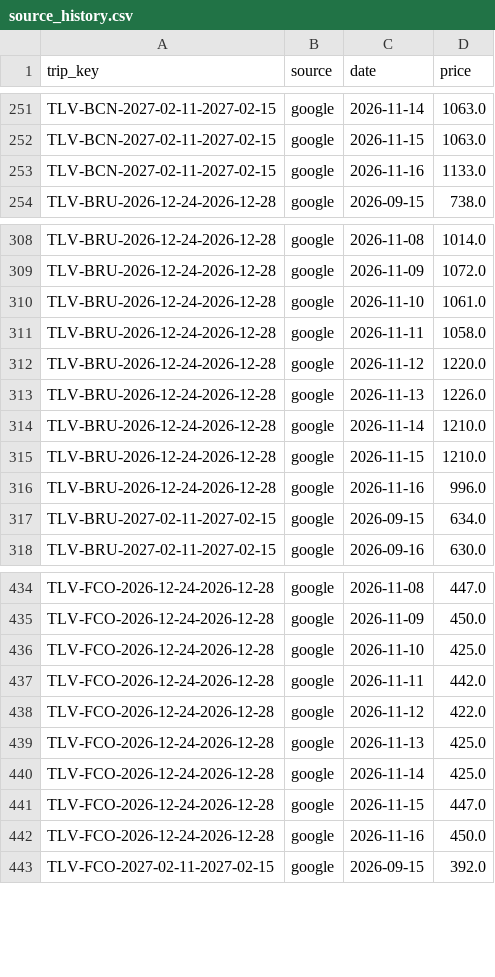
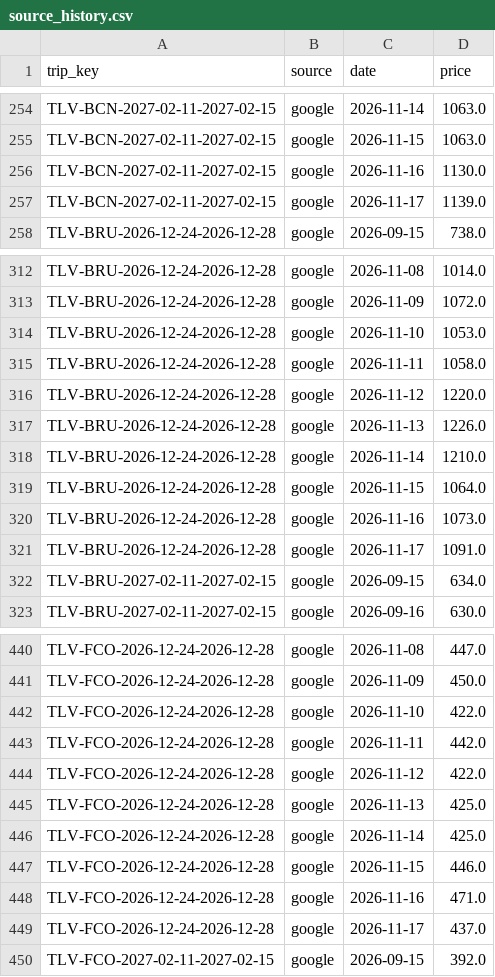
Before and after one commit to tal-meshali/flight-tracker, a CSV file: data/source_history.csv, drawn as a sheet; only a part is shown, gaps mark what is left out; the diff covers the shown part only.

```diff
--- a/data/source_history.csv
+++ b/data/source_history.csv
@@ -252,3 +255,4 @@ TLV-BCN-2027-02-11-2027-02-15,google,2026-11-14,1063.0
 TLV-BCN-2027-02-11-2027-02-15,google,2026-11-15,1063.0
-TLV-BCN-2027-02-11-2027-02-15,google,2026-11-16,1133.0
+TLV-BCN-2027-02-11-2027-02-15,google,2026-11-16,1130.0
+TLV-BCN-2027-02-11-2027-02-15,google,2026-11-17,1139.0
 TLV-BRU-2026-12-24-2026-12-28,google,2026-09-15,738.0
@@ -309,3 +313,3 @@ TLV-BRU-2026-12-24-2026-12-28,google,2026-11-08,1014.0
 TLV-BRU-2026-12-24-2026-12-28,google,2026-11-09,1072.0
-TLV-BRU-2026-12-24-2026-12-28,google,2026-11-10,1061.0
+TLV-BRU-2026-12-24-2026-12-28,google,2026-11-10,1053.0
 TLV-BRU-2026-12-24-2026-12-28,google,2026-11-11,1058.0
@@ -314,4 +318,5 @@ TLV-BRU-2026-12-24-2026-12-28,google,2026-11-13,1226.0
 TLV-BRU-2026-12-24-2026-12-28,google,2026-11-14,1210.0
-TLV-BRU-2026-12-24-2026-12-28,google,2026-11-15,1210.0
-TLV-BRU-2026-12-24-2026-12-28,google,2026-11-16,996.0
+TLV-BRU-2026-12-24-2026-12-28,google,2026-11-15,1064.0
+TLV-BRU-2026-12-24-2026-12-28,google,2026-11-16,1073.0
+TLV-BRU-2026-12-24-2026-12-28,google,2026-11-17,1091.0
 TLV-BRU-2027-02-11-2027-02-15,google,2026-09-15,634.0
@@ -435,3 +441,3 @@ TLV-FCO-2026-12-24-2026-12-28,google,2026-11-08,447.0
 TLV-FCO-2026-12-24-2026-12-28,google,2026-11-09,450.0
-TLV-FCO-2026-12-24-2026-12-28,google,2026-11-10,425.0
+TLV-FCO-2026-12-24-2026-12-28,google,2026-11-10,422.0
 TLV-FCO-2026-12-24-2026-12-28,google,2026-11-11,442.0
@@ -440,4 +446,5 @@ TLV-FCO-2026-12-24-2026-12-28,google,2026-11-13,425.0
 TLV-FCO-2026-12-24-2026-12-28,google,2026-11-14,425.0
-TLV-FCO-2026-12-24-2026-12-28,google,2026-11-15,447.0
-TLV-FCO-2026-12-24-2026-12-28,google,2026-11-16,450.0
+TLV-FCO-2026-12-24-2026-12-28,google,2026-11-15,446.0
+TLV-FCO-2026-12-24-2026-12-28,google,2026-11-16,471.0
+TLV-FCO-2026-12-24-2026-12-28,google,2026-11-17,437.0
 TLV-FCO-2027-02-11-2027-02-15,google,2026-09-15,392.0
```
Also changed, not shown: 5 added rows and 22 edited cells elsewhere in this file, data/observations.csv, 18 other files.
